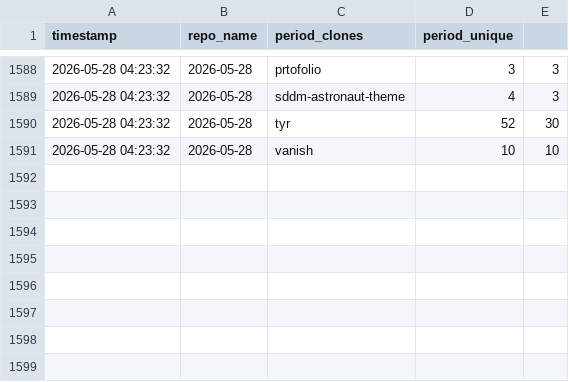
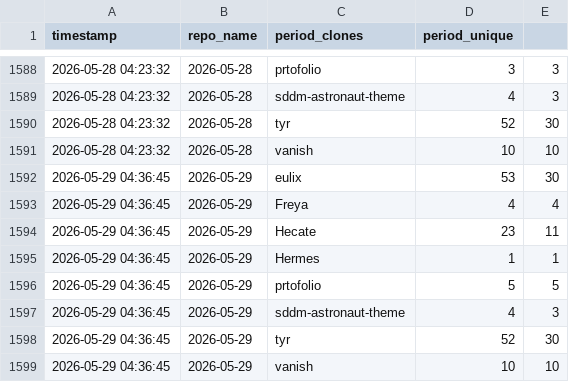
Before and after one commit to Nurysso/github-stats, a CSV file: data/clone_data.csv, drawn as a sheet; only a part is shown, gaps mark what is left out; the diff names each change by its address in the sheet, - before the commit and + after, or states it on an @@ line.

```diff
--- a/data/clone_data.csv
+++ b/data/clone_data.csv
+row 1592: 2026-05-29 04:36:45 | 2026-05-29 | eulix | 53 | 30
+row 1593: 2026-05-29 04:36:45 | 2026-05-29 | Freya | 4 | 4
+row 1594: 2026-05-29 04:36:45 | 2026-05-29 | Hecate | 23 | 11
+row 1595: 2026-05-29 04:36:45 | 2026-05-29 | Hermes | 1 | 1
+row 1596: 2026-05-29 04:36:45 | 2026-05-29 | prtofolio | 5 | 5
+row 1597: 2026-05-29 04:36:45 | 2026-05-29 | sddm-astronaut-theme | 4 | 3
+row 1598: 2026-05-29 04:36:45 | 2026-05-29 | tyr | 52 | 30
+row 1599: 2026-05-29 04:36:45 | 2026-05-29 | vanish | 10 | 10
```
Also changed, not shown: 2 other files.
